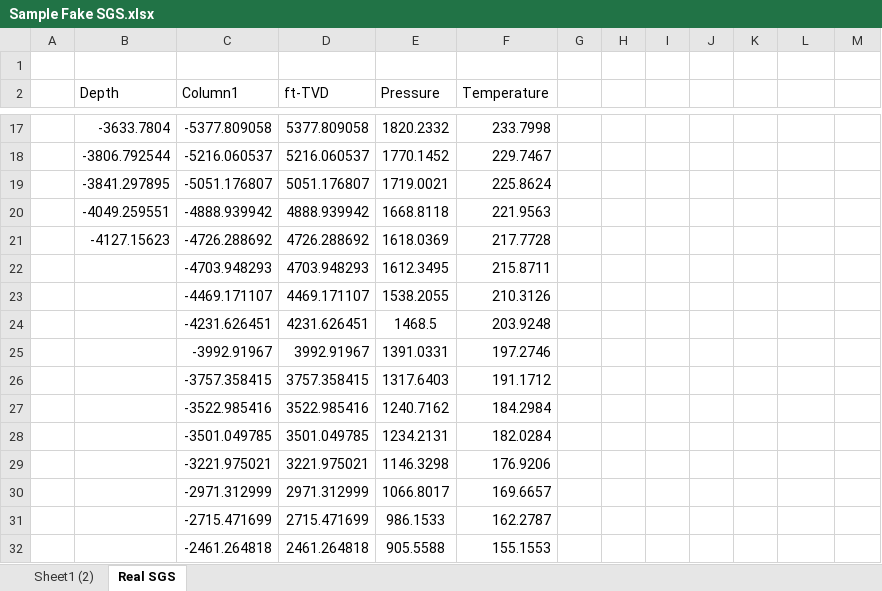
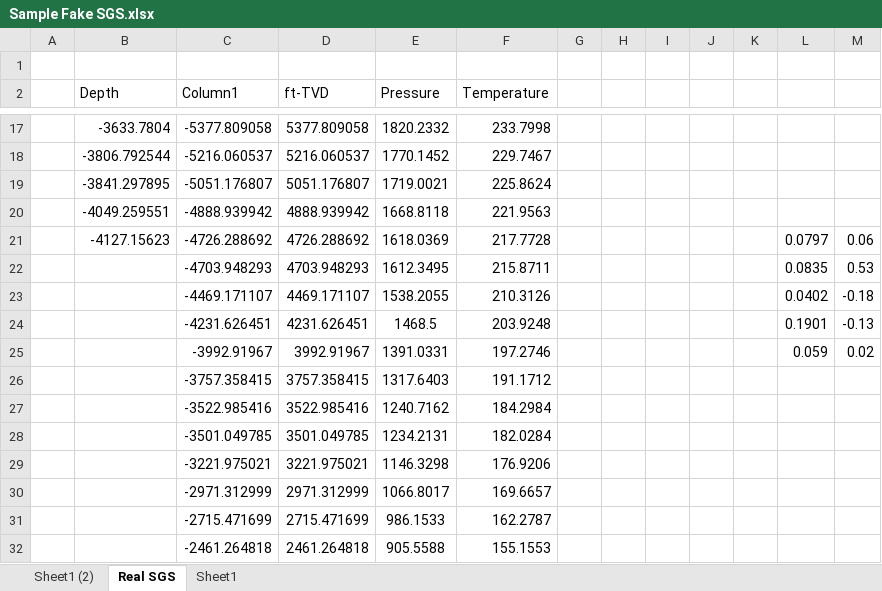
Before and after one commit to adamtaufik/ToolStringEditor, an Excel workbook: docs/Sample Fake SGS.xlsx, sheet Real SGS, drawn as a sheet; only a part is shown, gaps mark what is left out; values as stored, in another font and other column widths than the file's, no borders; charts and pictures and table styles not drawn; the diff names each change by its address in the sheet, - before the commit and + after, or states it on an @@ line.

```diff
--- a/docs/Sample Fake SGS.xlsx (sheet Real SGS)
+++ b/docs/Sample Fake SGS.xlsx (sheet Real SGS)
+sheet tab: Sheet1
-L21: (empty)
+L21: 0.0797
-M21: (empty)
+M21: 0.06
-L22: (empty)
+L22: 0.0835
-M22: (empty)
+M22: 0.53
-L23: (empty)
+L23: 0.0402
-M23: (empty)
+M23: -0.18
-L24: (empty)
+L24: 0.1901
-M24: (empty)
+M24: -0.13
-L25: (empty)
+L25: 0.059
-M25: (empty)
+M25: 0.02
```
Also changed, not shown: 4 other files.
